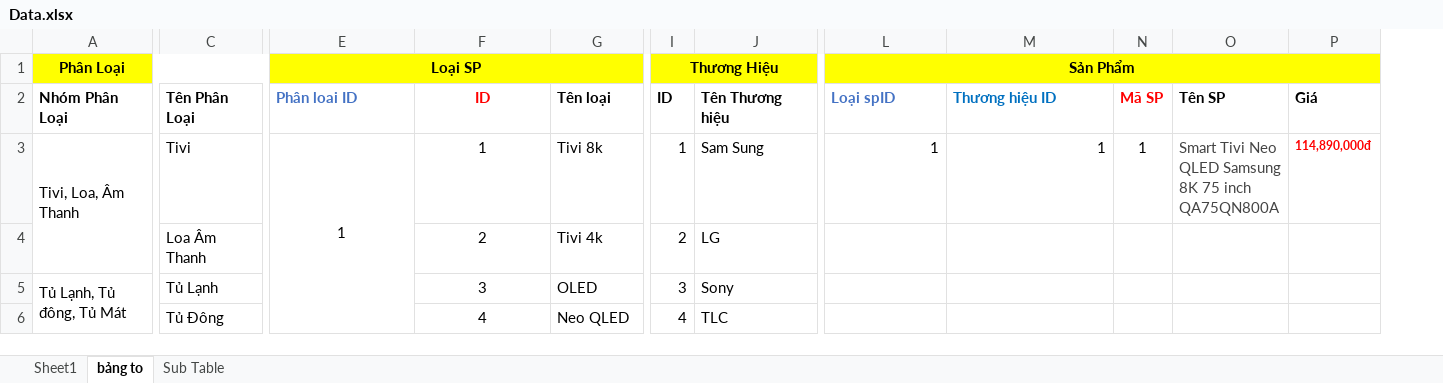
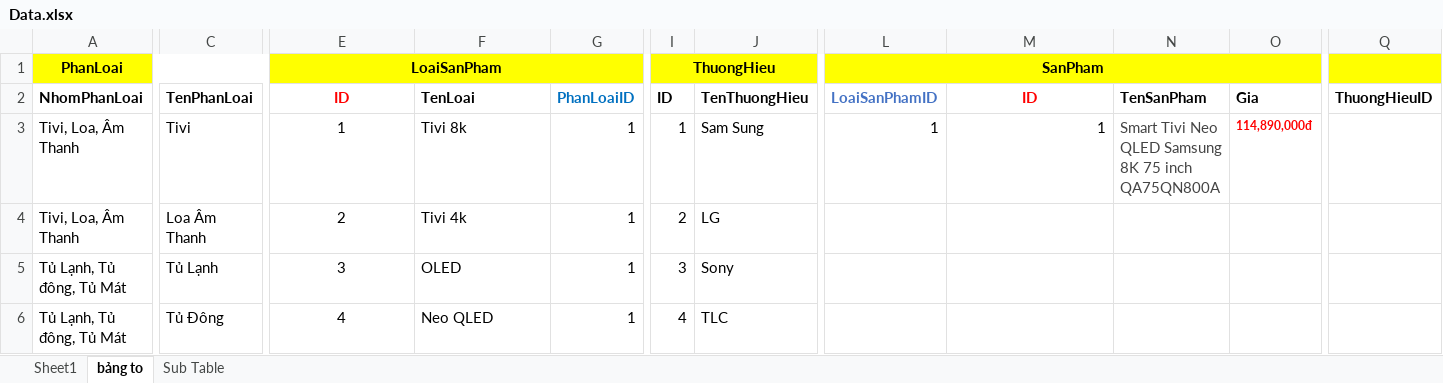
Before and after one commit to LeeBV28/ProjectFiveteam, an Excel workbook: Database/Data.xlsx, sheet bảng to, drawn as a sheet; only a part is shown, gaps mark what is left out; values as stored, in another font and other column widths than the file's, no borders; removed rows and columns are numbered as before the commit, all else as after; the diff covers the shown part only; the diff names each change by its address in the sheet, - before the commit and + after, or states it on an @@ line.

```diff
--- a/Database/Data.xlsx (sheet bảng to)
+++ b/Database/Data.xlsx (sheet bảng to)
-column N, rows 2-3: Mã SP | 1
+column Q, row 2: ThuongHieuID
-A1: Phân Loại
+A1: PhanLoai
-E1: Loại SP
+E1: LoaiSanPham
-I1: Thương Hiệu
+I1: ThuongHieu
-L1: Sản Phẩm
+L1: SanPham
-A2 (PhanLoai): Nhóm Phân Loại
+A2 (PhanLoai): NhomPhanLoai
-C2: Tên Phân Loại
+C2: TenPhanLoai
-E2 (LoaiSanPham): Phân loai ID
+E2 (LoaiSanPham): ID
@@ E2 text colour: #4472C4 → #FF0000, alignment: left → center @@
-F2: ID
+F2: TenLoai
-F2:F6 alignment: center
+F2:F6 alignment: left
-F2 text colour: #FF0000
+F2 text colour: black
-G2: Tên loại
+G2: PhanLoaiID
-G2 text colour: black
+G2 text colour: #0070C0
-J2: Tên Thương hiệu
+J2: TenThuongHieu
-L2 (SanPham): Loại spID
+L2 (SanPham): LoaiSanPhamID
-M2: Thương hiệu ID
+M2: ID
@@ M2 alignment: left → center, text colour: #0070C0 → #FF0000 @@
-N2: Tên SP
+N2: TenSanPham
-O2: Giá
+O2: Gia
-A3:A4 merged
-E3:E9 merged
-F3: 1
+F3: Tivi 8k
-G3: Tivi 8k
+G3: 1
-A4 (PhanLoai): (empty)
+A4 (PhanLoai): Tivi, Loa, Âm Thanh
-E4 (LoaiSanPham): (empty)
+E4 (LoaiSanPham): 2
-F4: 2
+F4: Tivi 4k
-G4: Tivi 4k
+G4: 1
-A5:A8 merged
-E5 (LoaiSanPham): (empty)
+E5 (LoaiSanPham): 3
-F5: 3
+F5: OLED
-G5: OLED
+G5: 1
-A6 (PhanLoai): (empty)
+A6 (PhanLoai): Tủ Lạnh, Tủ đông, Tủ Mát
-E6 (LoaiSanPham): (empty)
+E6 (LoaiSanPham): 4
-F6: 4
+F6: Neo QLED
-G6: Neo QLED
+G6: 1
```
Also changed, not shown: 81 added rows, 10 removed rows, 59 edited cells, cell formats and merged cells elsewhere in this sheet, 1 other file.
